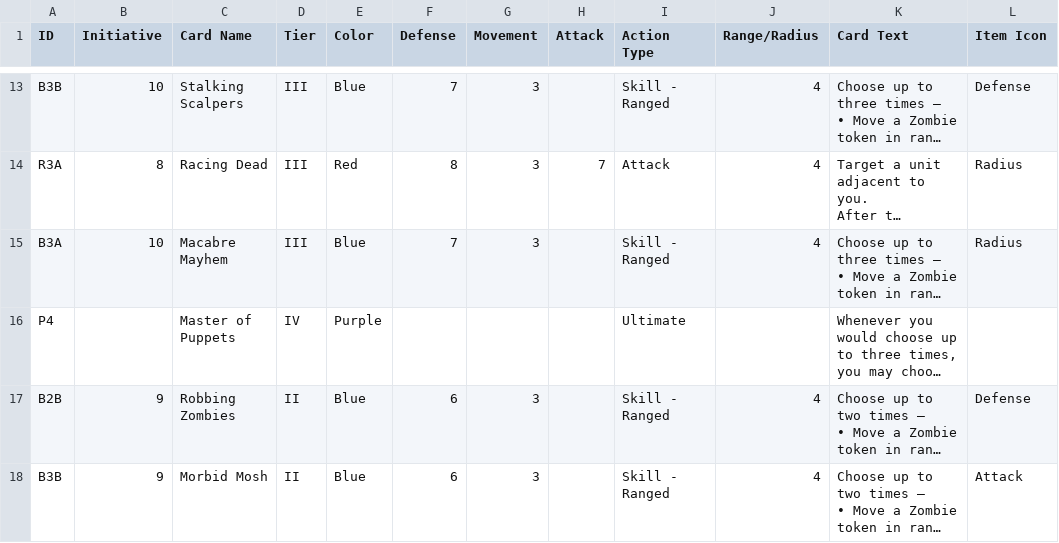
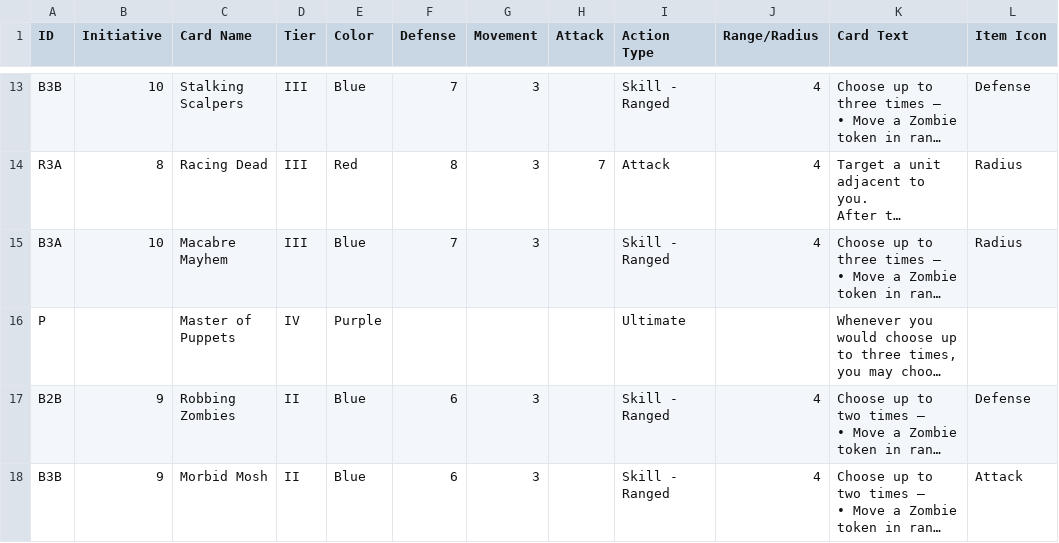
Before and after one commit to colefin8/guards-of-atlantis-ii-data, a CSV file: server/characters/Mortimer.csv, drawn as a sheet; only a part is shown, gaps mark what is left out; long unchanged cells end in …; the diff covers the shown part only; the diff names each change by its address in the sheet, - before the commit and + after, or states it on an @@ line.

Commit message:
added characters

```diff
--- a/server/characters/Mortimer.csv
+++ b/server/characters/Mortimer.csv
-A16 (ID): P4
+A16 (ID): P
```
Also changed, not shown: 7 edited cells elsewhere in this file, server/characters/Cutter.csv, server/characters/Garrus.csv, 17 other files.
